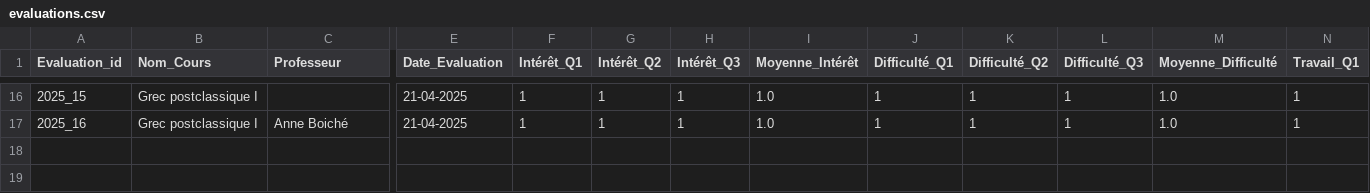
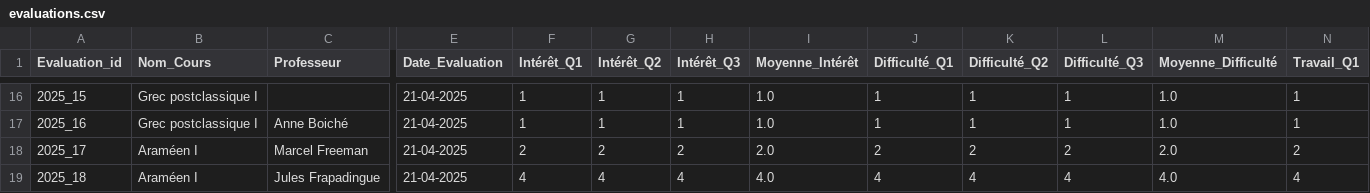
Before and after one commit to Itus19/UNILyse, a CSV file: database/evaluations.csv, drawn as a sheet; only a part is shown, gaps mark what is left out; rows hold the shown columns only; the diff names each change by its address in the sheet, - before the commit and + after, or states it on an @@ line.

```diff
--- a/database/evaluations.csv
+++ b/database/evaluations.csv
+row 18: 2025_17 | Araméen I | Marcel Freeman | 21-04-2025 | 2 | 2 | 2 | 2.0 | 2 | 2 | 2 | 2.0 | 2
+row 19: 2025_18 | Araméen I | Jules Frapadingue | 21-04-2025 | 4 | 4 | 4 | 4.0 | 4 | 4 | 4 | 4.0 | 4
```
Also changed, not shown: database/liste.csv, 1 other file.
